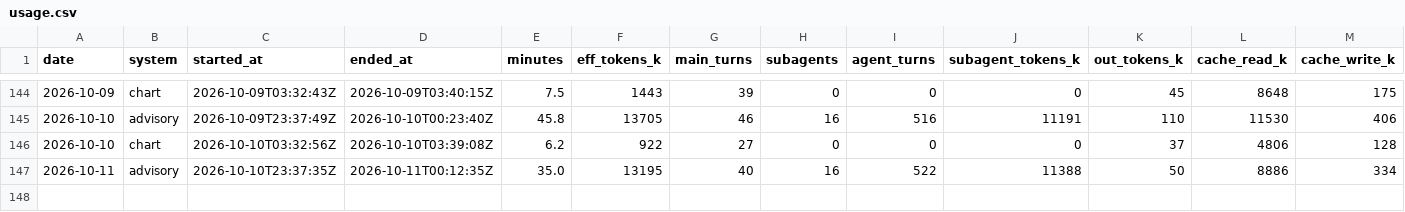
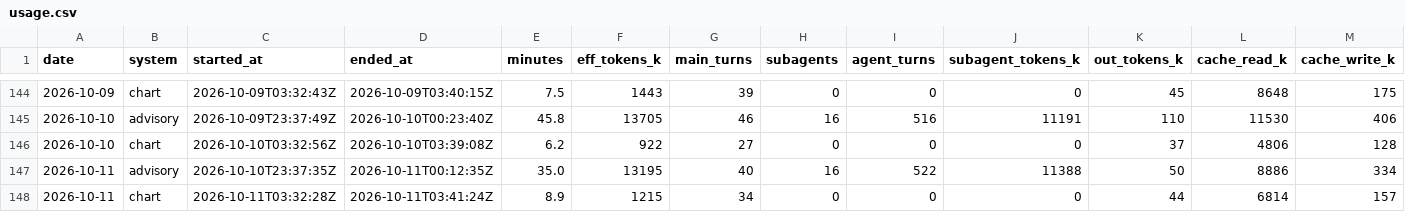
Before and after one commit to GunDamnBoy/kb-core, a CSV file: metrics/usage.csv, drawn as a sheet; only a part is shown, gaps mark what is left out; rows hold the shown columns only; the diff names each change by its address in the sheet, - before the commit and + after, or states it on an @@ line.

Commit message:
chore(auto): kb-core 快照 2026-10-11 11:58

```diff
--- a/metrics/usage.csv
+++ b/metrics/usage.csv
+row 148: 2026-10-11 | chart | 2026-10-11T03:32:28Z | 2026-10-11T03:41:24Z | 8.9 | 1215 | 34 | 0 | 0 | 0 | 44 | 6814 | 157
```
